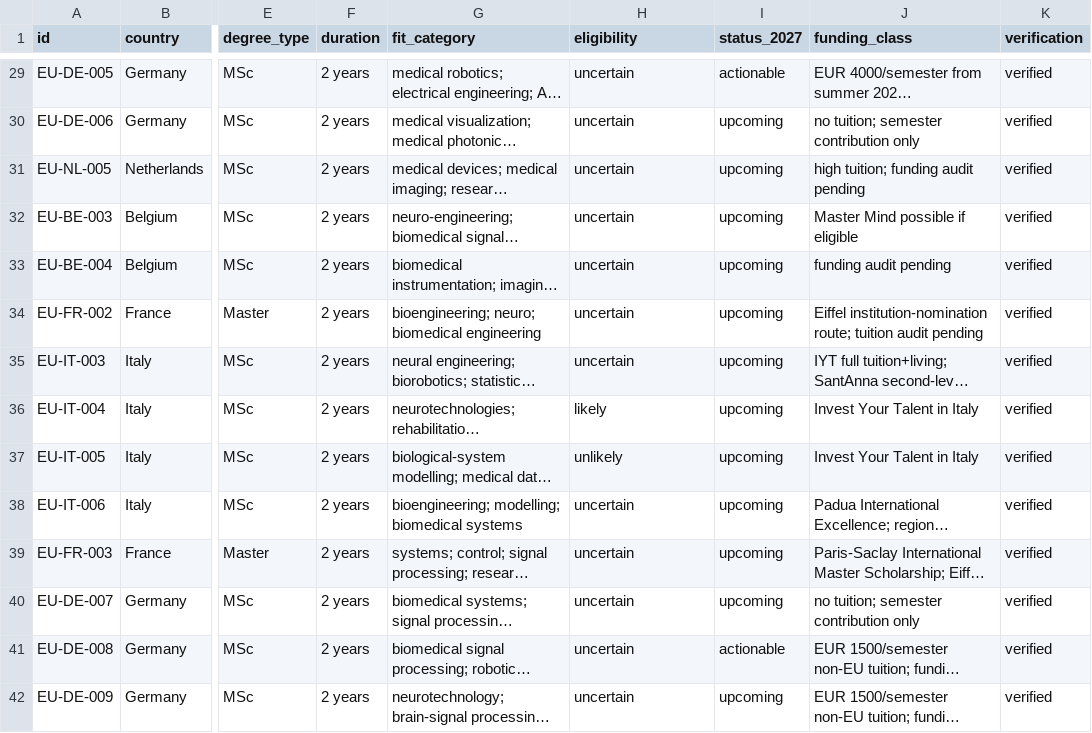
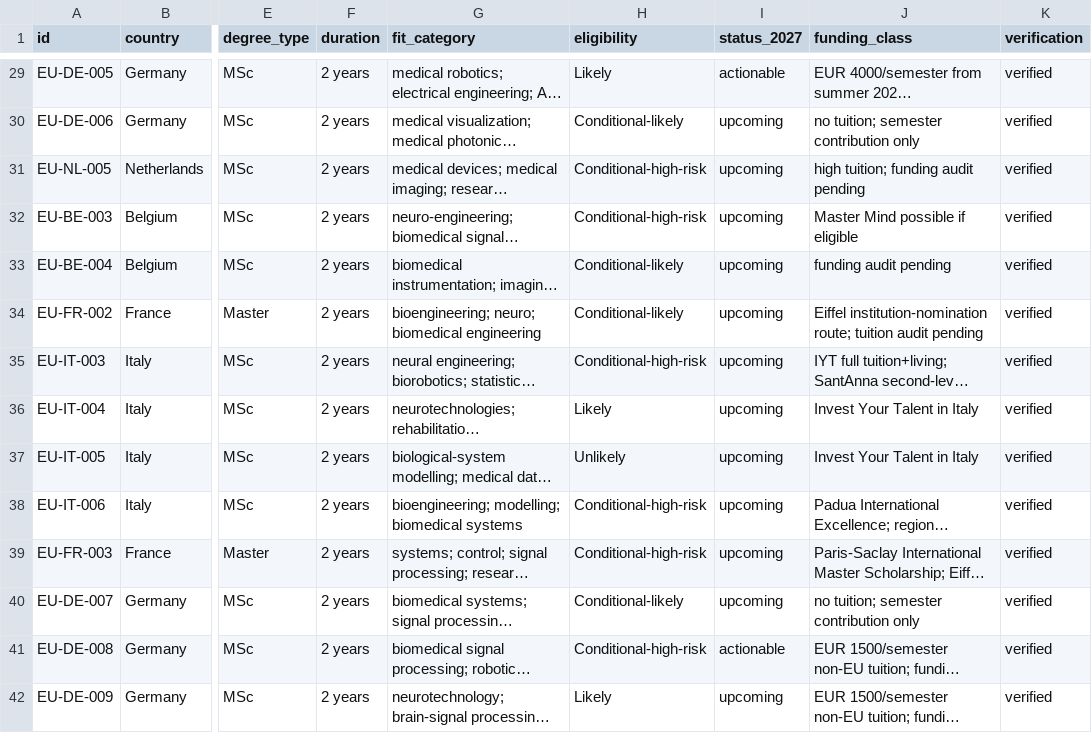
Before and after one commit to tsuuanmi/Education, a CSV file: data/master/opportunities.csv, drawn as a sheet; only a part is shown, gaps mark what is left out; long unchanged cells end in …; the diff covers the shown part only; the diff names each change by its address in the sheet, - before the commit and + after, or states it on an @@ line.

Commit message:
data: sync opportunity eligibility statuses

```diff
--- a/data/master/opportunities.csv
+++ b/data/master/opportunities.csv
-H29 (eligibility): uncertain
+H29 (eligibility): Likely
-H30 (eligibility): uncertain
+H30 (eligibility): Conditional-likely
-H31:H32 (eligibility): uncertain
+H31:H32 (eligibility): Conditional-high-risk
-H33:H34 (eligibility): uncertain
+H33:H34 (eligibility): Conditional-likely
-H35 (eligibility): uncertain
+H35 (eligibility): Conditional-high-risk
-H36 (eligibility): likely
+H36 (eligibility): Likely
-H37 (eligibility): unlikely
+H37 (eligibility): Unlikely
-H38:H39 (eligibility): uncertain
+H38:H39 (eligibility): Conditional-high-risk
-H40 (eligibility): uncertain
+H40 (eligibility): Conditional-likely
-H41 (eligibility): uncertain
+H41 (eligibility): Conditional-high-risk
-H42 (eligibility): uncertain
+H42 (eligibility): Likely
```
Also changed, not shown: 62 edited cells elsewhere in this file.
